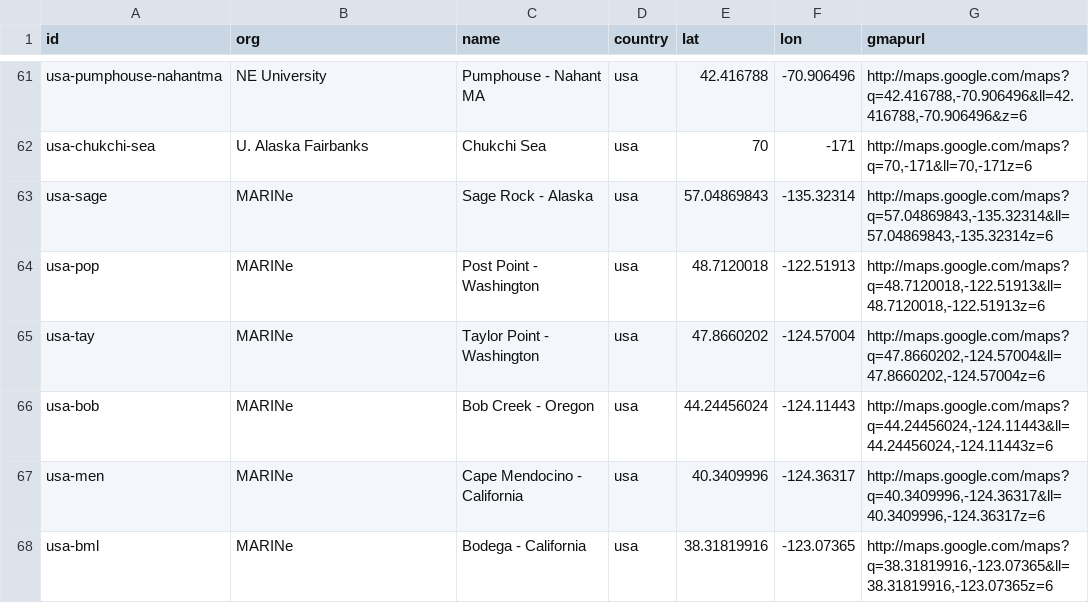
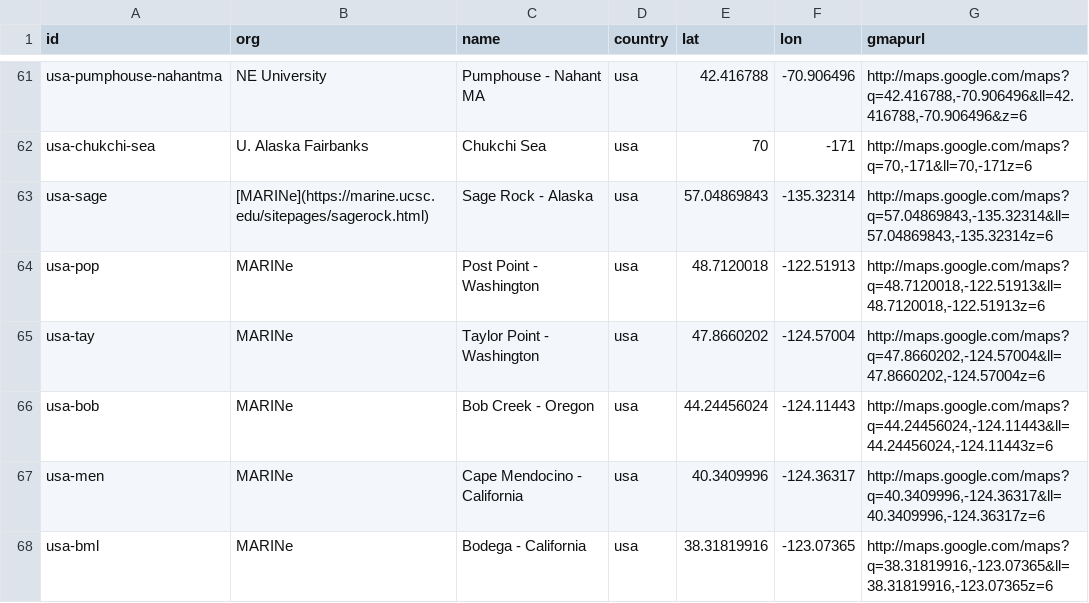
Before and after one commit to marinebon/p2p, a CSV file: data/sites.csv, drawn as a sheet; only a part is shown, gaps mark what is left out.

Commit message:
added link to Sage site

```diff
--- a/data/sites.csv
+++ b/data/sites.csv
@@ -62,3 +62,3 @@ usa-pumphouse-nahantma,NE University,Pumphouse - Nahant MA ,usa,42.416788,-70.90
 usa-chukchi-sea,U. Alaska Fairbanks,Chukchi Sea,usa,70,-171,"http://maps.google.com/maps?q=70,-171&ll=70,-171z=6"
-usa-sage,MARINe,Sage Rock - Alaska,usa,57.04869843,-135.32314,"http://maps.google.com/maps?q=57.04869843,-135.32314&ll=57.04869843,-135.32314z=6"
+usa-sage,[MARINe](https://marine.ucsc.edu/sitepages/sagerock.html),Sage Rock - Alaska,usa,57.04869843,-135.32314,"http://maps.google.com/maps?q=57.04869843,-135.32314&ll=57.04869843,-135.32314z=6"
 usa-pop,MARINe,Post Point - Washington,usa,48.7120018,-122.51913,"http://maps.google.com/maps?q=48.7120018,-122.51913&ll=48.7120018,-122.51913z=6"
```
Also changed, not shown: 2 other files.
